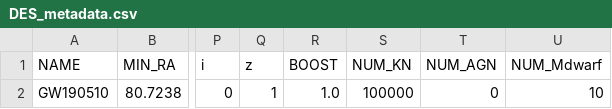
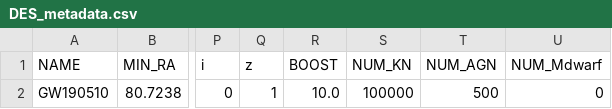
Before and after one commit to rmorgan10/DES_Followups, a CSV file: events/GW190510/DES_metadata.csv, drawn as a sheet; only a part is shown, gaps mark what is left out; the diff names each change by its address in the sheet, - before the commit and + after, or states it on an @@ line.

```diff
--- a/events/GW190510/DES_metadata.csv
+++ b/events/GW190510/DES_metadata.csv
-R2 (BOOST): 1.0
+R2 (BOOST): 10.0
-T2 (NUM_AGN): 0
+T2 (NUM_AGN): 500
-U2 (NUM_Mdwarf): 10
+U2 (NUM_Mdwarf): 0
```
Also changed, not shown: events/GW190510/event_metadata.csv, events/GW190814_1001/DES_metadata.csv, 44 other files.
